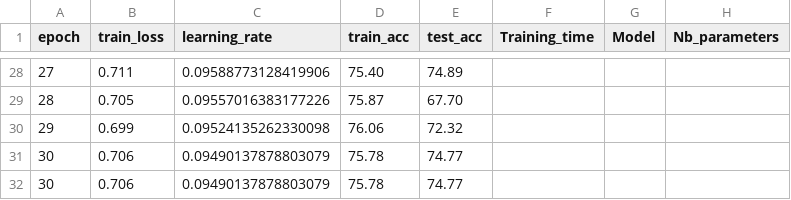
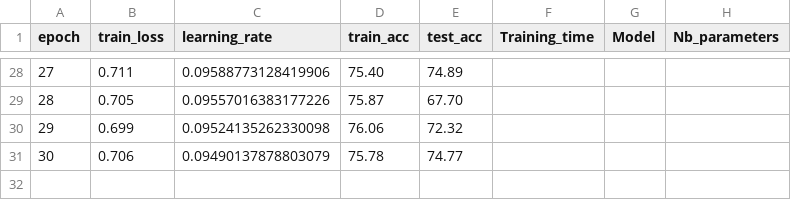
Before and after one commit to baptdillrd/DeepLearningClasses, a CSV file: lab1/Experimentations/logs/logs_20260211_104155.csv, drawn as a sheet; only a part is shown, gaps mark what is left out.

```diff
--- a/lab1/Experimentations/logs/logs_20260211_104155.csv
+++ b/lab1/Experimentations/logs/logs_20260211_104155.csv
@@ -31,2 +31 @@ epoch,train_loss,learning_rate,train_acc,test_acc,Training_time,Model,Nb_paramet
 30,0.706,0.09490137878803079,75.78,74.77
-30,0.706,0.09490137878803079,75.78,74.77
```
Also changed, not shown: lab1/Experimentations/logs/logs_20260211_094333.csv, lab1/Experimentations/logs/logs_20260211_151736.csv, 39 other files.
